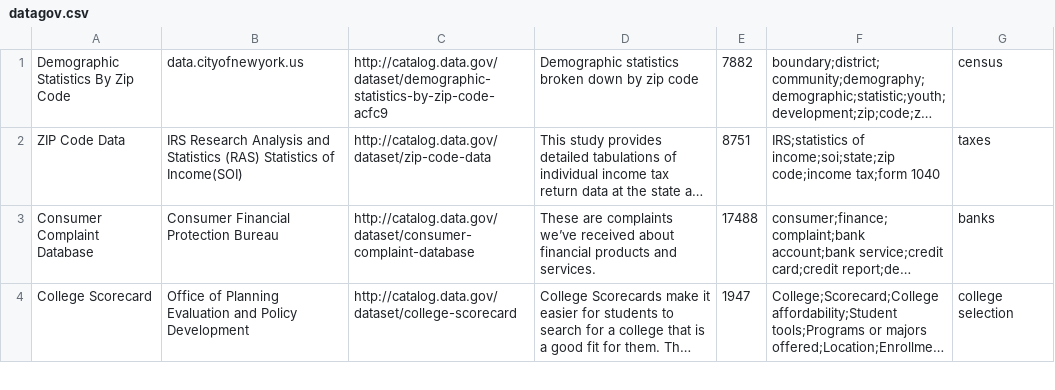
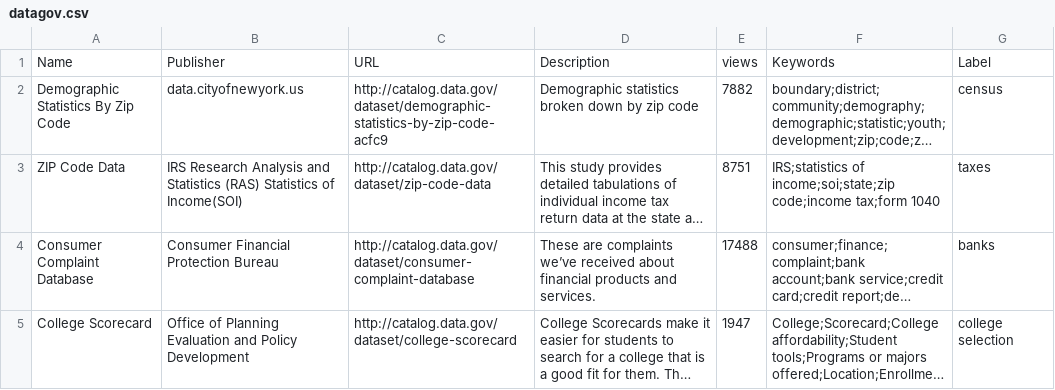
Before and after one commit to ashayaan/Machine-Learning-Projects, a CSV file: data/datagov.csv, drawn as a sheet; only a part is shown; long unchanged cells end in …; the diff names each change by its address in the sheet, - before the commit and + after, or states it on an @@ line.

```diff
--- a/data/datagov.csv
+++ b/data/datagov.csv
+row 1: Name | Publisher | URL | Description | views | Keywords | Label
```
Also changed, not shown: 10 other files.
